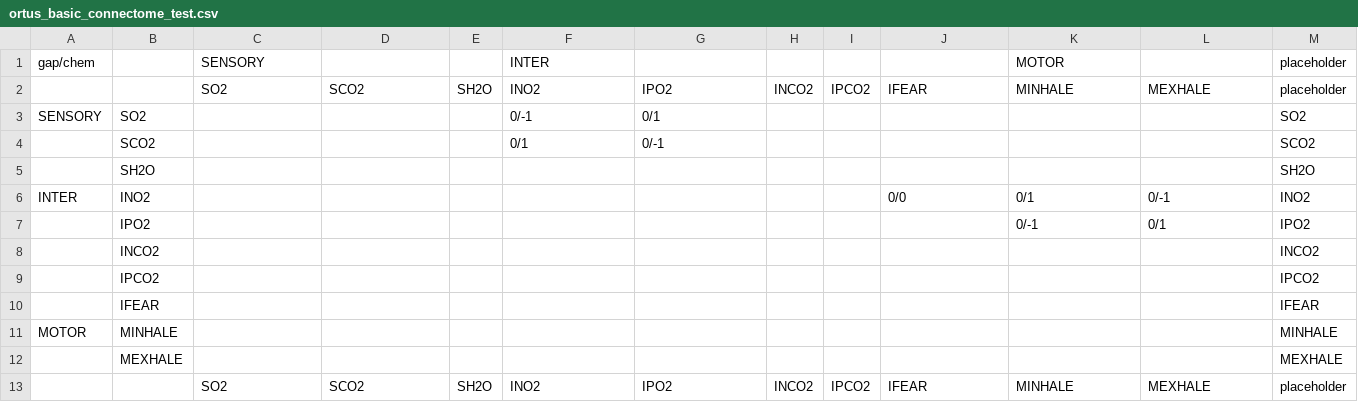
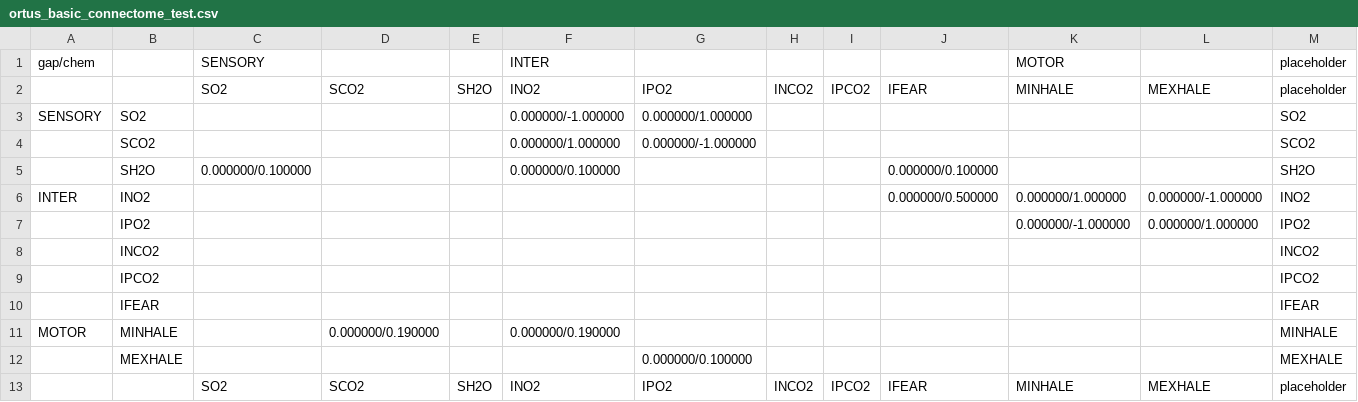
Before and after one commit to TheAIArchitect/ortus, a CSV file: csv/ortus_basic_connectome_test.csv, drawn as a sheet.

```diff
--- a/csv/ortus_basic_connectome_test.csv
+++ b/csv/ortus_basic_connectome_test.csv
@@ -2,7 +2,7 @@ gap/chem,,SENSORY,,,INTER,,,,,MOTOR,,placeholder
 ,,SO2,SCO2,SH2O,INO2,IPO2,INCO2,IPCO2,IFEAR,MINHALE,MEXHALE,placeholder
-SENSORY,SO2,,,,0/-1,0/1,,,,,,SO2
-,SCO2,,,,0/1,0/-1,,,,,,SCO2
-,SH2O,,,,,,,,,,,SH2O
-INTER,INO2,,,,,,,,0/0,0/1,0/-1,INO2
-,IPO2,,,,,,,,,0/-1,0/1,IPO2
+SENSORY,SO2,,,,0.000000/-1.000000,0.000000/1.000000,,,,,,SO2
+,SCO2,,,,0.000000/1.000000,0.000000/-1.000000,,,,,,SCO2
+,SH2O,0.000000/0.100000,,,0.000000/0.100000,,,,0.000000/0.100000,,,SH2O
+INTER,INO2,,,,,,,,0.000000/0.500000,0.000000/1.000000,0.000000/-1.000000,INO2
+,IPO2,,,,,,,,,0.000000/-1.000000,0.000000/1.000000,IPO2
 ,INCO2,,,,,,,,,,,INCO2
@@ -10,4 +10,4 @@ INTER,INO2,,,,,,,,0/0,0/1,0/-1,INO2
 ,IFEAR,,,,,,,,,,,IFEAR
-MOTOR,MINHALE,,,,,,,,,,,MINHALE
-,MEXHALE,,,,,,,,,,,MEXHALE
+MOTOR,MINHALE,,0.000000/0.190000,,0.000000/0.190000,,,,,,,MINHALE
+,MEXHALE,,,,,0.000000/0.100000,,,,,,MEXHALE
 ,,SO2,SCO2,SH2O,INO2,IPO2,INCO2,IPCO2,IFEAR,MINHALE,MEXHALE,placeholder
```
Also changed, not shown: 11 other files.
